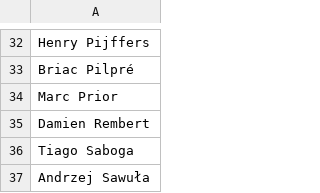
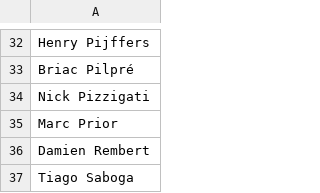
Before and after one commit to omegat-org/omegat-website, a CSV file: _data/contributors.csv, drawn as a sheet; only a part is shown, gaps mark what is left out; the shorter side is filled out with more unchanged rows; the diff names each change by its address in the sheet, - before the commit and + after, or states it on an @@ line.

Commit message:
Add Nick Pizzigati

```diff
--- a/_data/contributors.csv
+++ b/_data/contributors.csv
+row 34: Nick Pizzigati
```
